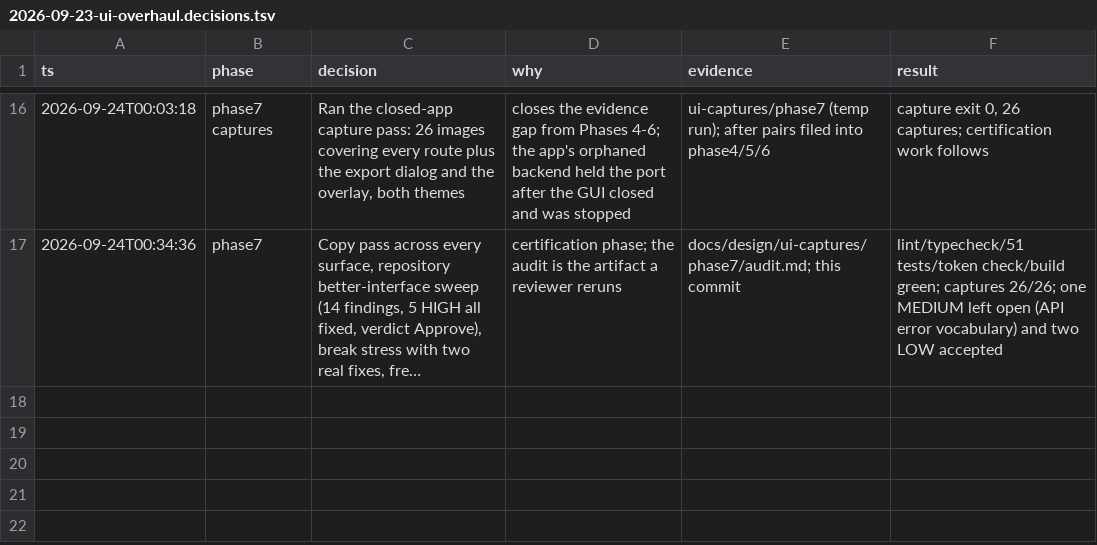
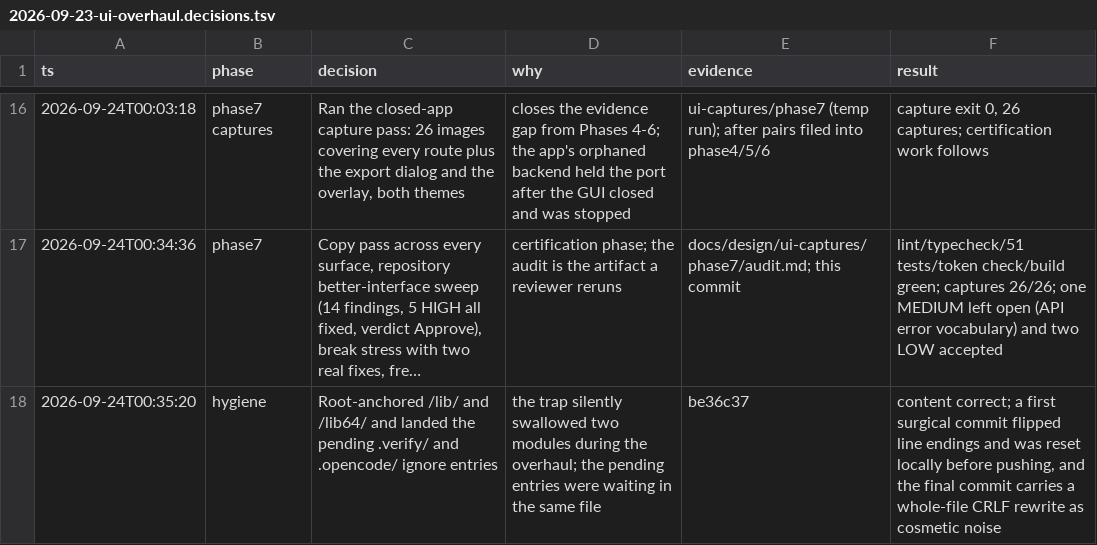
Before and after one commit to bitgineer/Speakeasy, a TSV file: docs/design/2026-09-23-ui-overhaul.decisions.tsv, drawn as a sheet; only a part is shown, gaps mark what is left out; long unchanged cells end in …; the diff names each change by its address in the sheet, - before the commit and + after, or states it on an @@ line.

Commit message:
docs: log the gitignore hygiene repair

```diff
--- a/docs/design/2026-09-23-ui-overhaul.decisions.tsv
+++ b/docs/design/2026-09-23-ui-overhaul.decisions.tsv
+row 18: 2026-09-24T00:35:20 | hygiene | Root-anchored /lib/ and /lib64/ and landed the pending .verify/ and .opencode/ ignore entries | the trap silently swallowed two modules during the overhaul; the pending entries were waiting in the same file | be36c37 | content correct; a first surgical commit flipped line endings and was reset locally before pushing, and the final commit carries a whole-file CRLF rewrite as cosmetic noise
```
